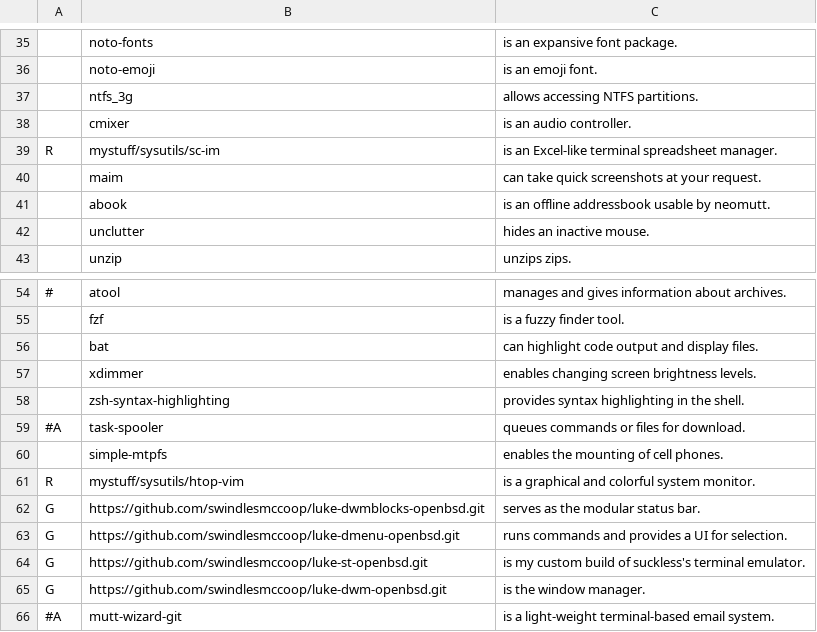
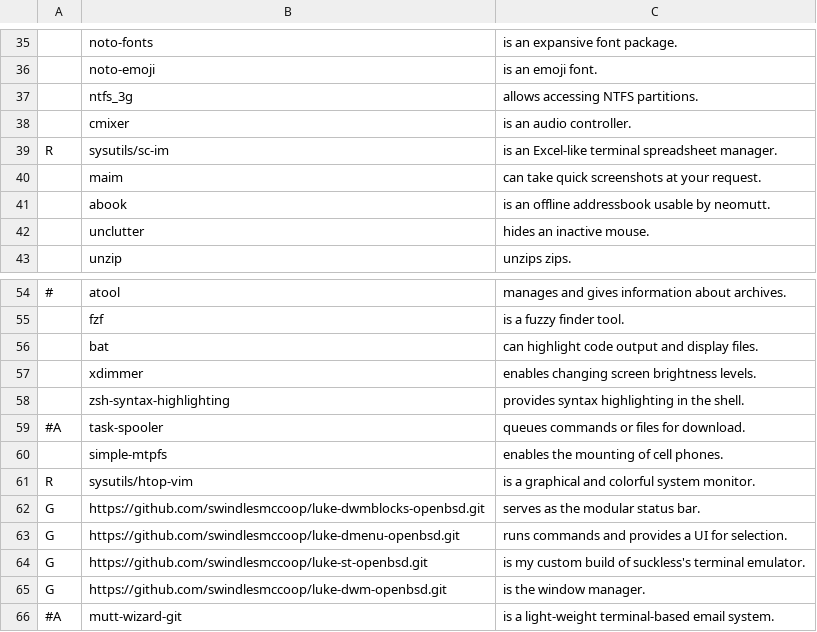
Before and after one commit to swindlesmccoop/LARBS-OpenBSD, a CSV file: progs.csv, drawn as a sheet; only a part is shown, gaps mark what is left out.

Commit message:
Remove mystuff paths

```diff
--- a/progs.csv
+++ b/progs.csv
@@ -38,3 +38,3 @@
 ,cmixer,"is an audio controller."
-R,mystuff/sysutils/sc-im,"is an Excel-like terminal spreadsheet manager."
+R,sysutils/sc-im,"is an Excel-like terminal spreadsheet manager."
 ,maim,"can take quick screenshots at your request."
@@ -60,3 +60,3 @@ R,mystuff/sysutils/sc-im,"is an Excel-like terminal spreadsheet manager."
 ,simple-mtpfs,"enables the mounting of cell phones."
-R,mystuff/sysutils/htop-vim,"is a graphical and colorful system monitor."
+R,sysutils/htop-vim,"is a graphical and colorful system monitor."
 G,https://github.com/swindlesmccoop/luke-dwmblocks-openbsd.git,"serves as the modular status bar."
```
